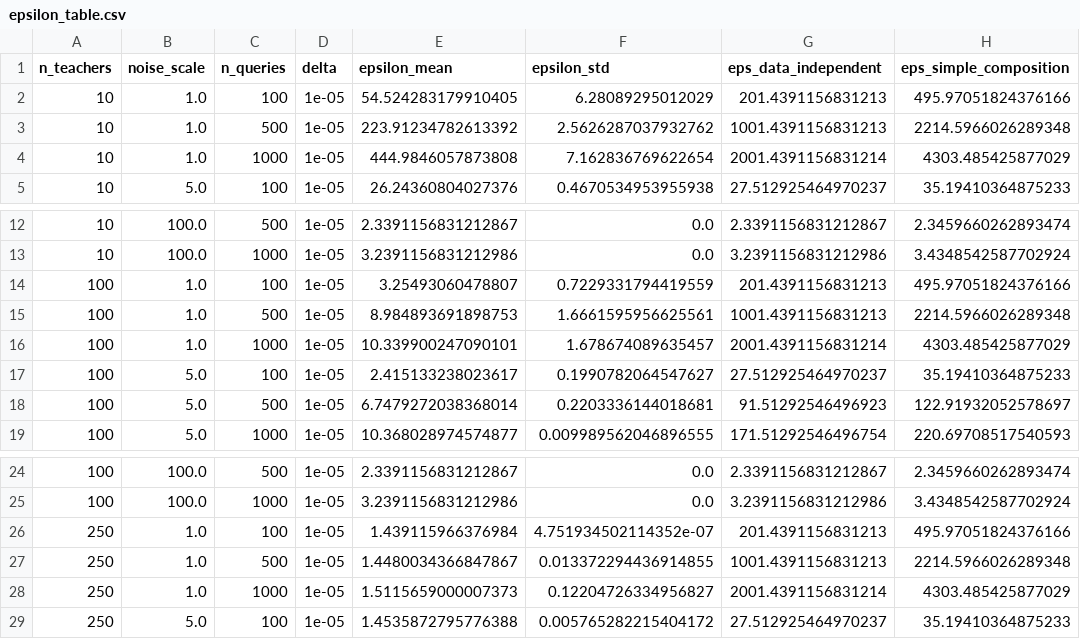
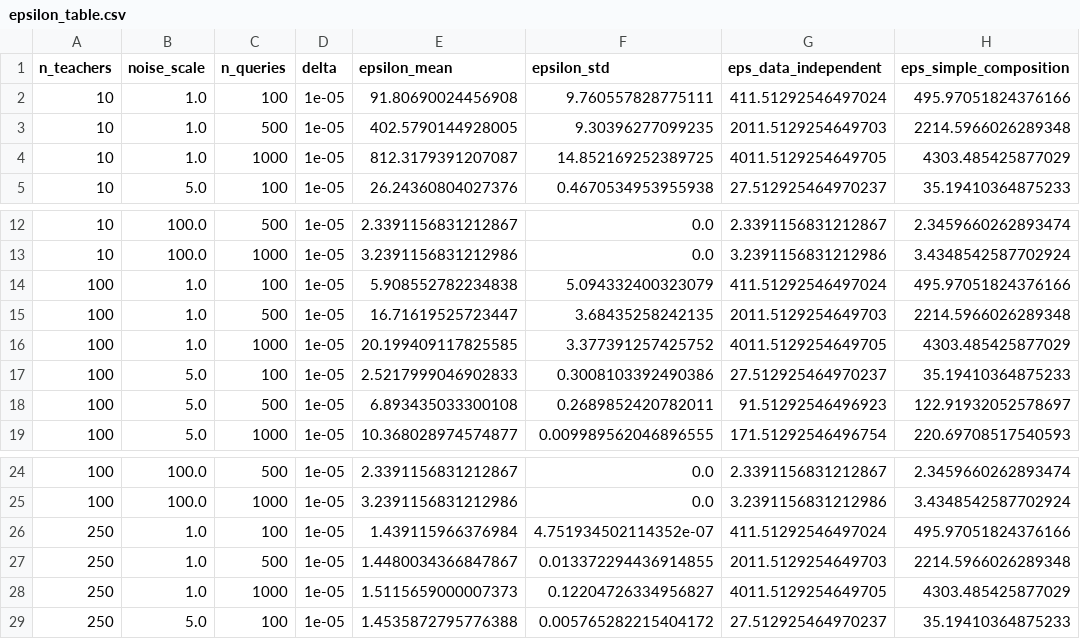
Before and after one commit to ValinciaJohn/PATE, a CSV file: results/epsilon_table.csv, drawn as a sheet; only a part is shown, gaps mark what is left out; the diff names each change by its address in the sheet, - before the commit and + after, or states it on an @@ line.

```diff
--- a/results/epsilon_table.csv
+++ b/results/epsilon_table.csv
-E2 (epsilon_mean): 54.524283179910405
+E2 (epsilon_mean): 91.80690024456908
-F2 (epsilon_std): 6.28089295012029
+F2 (epsilon_std): 9.760557828775111
-G2 (eps_data_independent): 201.4391156831213
+G2 (eps_data_independent): 411.51292546497024
-E3 (epsilon_mean): 223.91234782613392
+E3 (epsilon_mean): 402.5790144928005
-F3 (epsilon_std): 2.5626287037932762
+F3 (epsilon_std): 9.30396277099235
-G3 (eps_data_independent): 1001.4391156831213
+G3 (eps_data_independent): 2011.5129254649703
-E4 (epsilon_mean): 444.9846057873808
+E4 (epsilon_mean): 812.3179391207087
-F4 (epsilon_std): 7.162836769622654
+F4 (epsilon_std): 14.852169252389725
-G4 (eps_data_independent): 2001.4391156831214
+G4 (eps_data_independent): 4011.5129254649705
-E14 (epsilon_mean): 3.25493060478807
+E14 (epsilon_mean): 5.908552782234838
-F14 (epsilon_std): 0.7229331794419559
+F14 (epsilon_std): 5.094332400323079
-G14 (eps_data_independent): 201.4391156831213
+G14 (eps_data_independent): 411.51292546497024
-E15 (epsilon_mean): 8.984893691898753
+E15 (epsilon_mean): 16.71619525723447
-F15 (epsilon_std): 1.6661595956625561
+F15 (epsilon_std): 3.68435258242135
-G15 (eps_data_independent): 1001.4391156831213
+G15 (eps_data_independent): 2011.5129254649703
-E16 (epsilon_mean): 10.339900247090101
+E16 (epsilon_mean): 20.199409117825585
-F16 (epsilon_std): 1.678674089635457
+F16 (epsilon_std): 3.377391257425752
-G16 (eps_data_independent): 2001.4391156831214
+G16 (eps_data_independent): 4011.5129254649705
-E17 (epsilon_mean): 2.415133238023617
+E17 (epsilon_mean): 2.5217999046902833
-F17 (epsilon_std): 0.1990782064547627
+F17 (epsilon_std): 0.3008103392490386
-E18 (epsilon_mean): 6.7479272038368014
+E18 (epsilon_mean): 6.893435033300108
-F18 (epsilon_std): 0.2203336144018681
+F18 (epsilon_std): 0.2689852420782011
-G26 (eps_data_independent): 201.4391156831213
+G26 (eps_data_independent): 411.51292546497024
-G27 (eps_data_independent): 1001.4391156831213
+G27 (eps_data_independent): 2011.5129254649703
-G28 (eps_data_independent): 2001.4391156831214
+G28 (eps_data_independent): 4011.5129254649705
```
Also changed, not shown: 7 other files.
